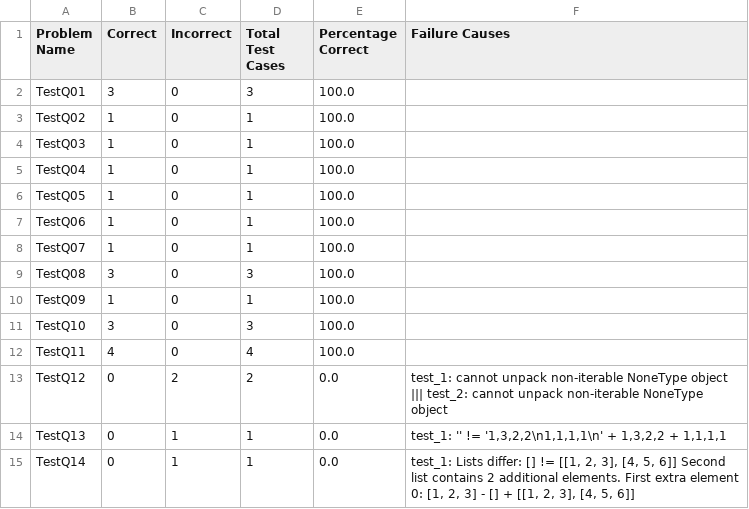
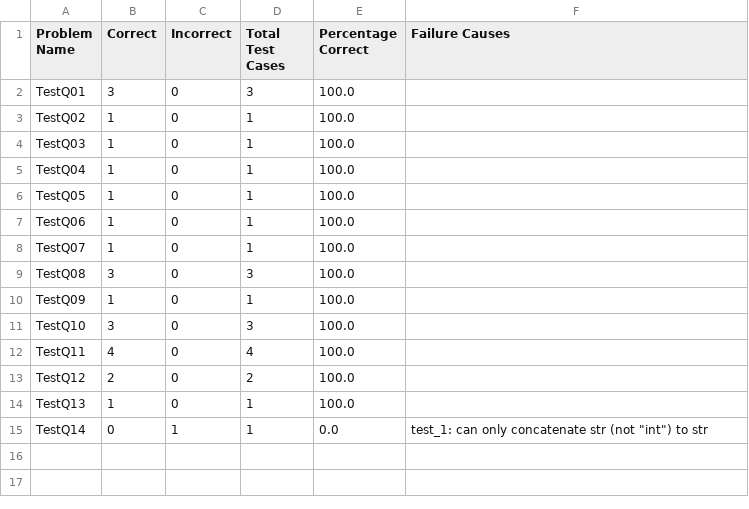
Before and after one commit to KristianMyzeqari/ECSE211, a CSV file: Assignment1/results/assignment.csv, drawn as a sheet.

```diff
--- a/Assignment1/results/assignment.csv
+++ b/Assignment1/results/assignment.csv
@@ -12,4 +12,4 @@ TestQ10,3,0,3,100.0,
 TestQ11,4,0,4,100.0,
-TestQ12,0,2,2,0.0,test_1: cannot unpack non-iterable NoneType object ||| test_2: cannot unpack non-iterable NoneType object
-TestQ13,0,1,1,0.0,"test_1: '' != '1,3,2,2\n1,1,1,1\n' + 1,3,2,2 + 1,1,1,1 "
-TestQ14,0,1,1,0.0,"test_1: Lists differ: [] != [[1, 2, 3], [4, 5, 6]]  Second list contains 2 additional elements. First extra element 0: [1, 2, 3]  - [] + [[1, 2, 3], [4, 5, 6]]"
+TestQ12,2,0,2,100.0,
+TestQ13,1,0,1,100.0,
+TestQ14,0,1,1,0.0,"test_1: can only concatenate str (not ""int"") to str"
```
Also changed, not shown: 1 other file.
